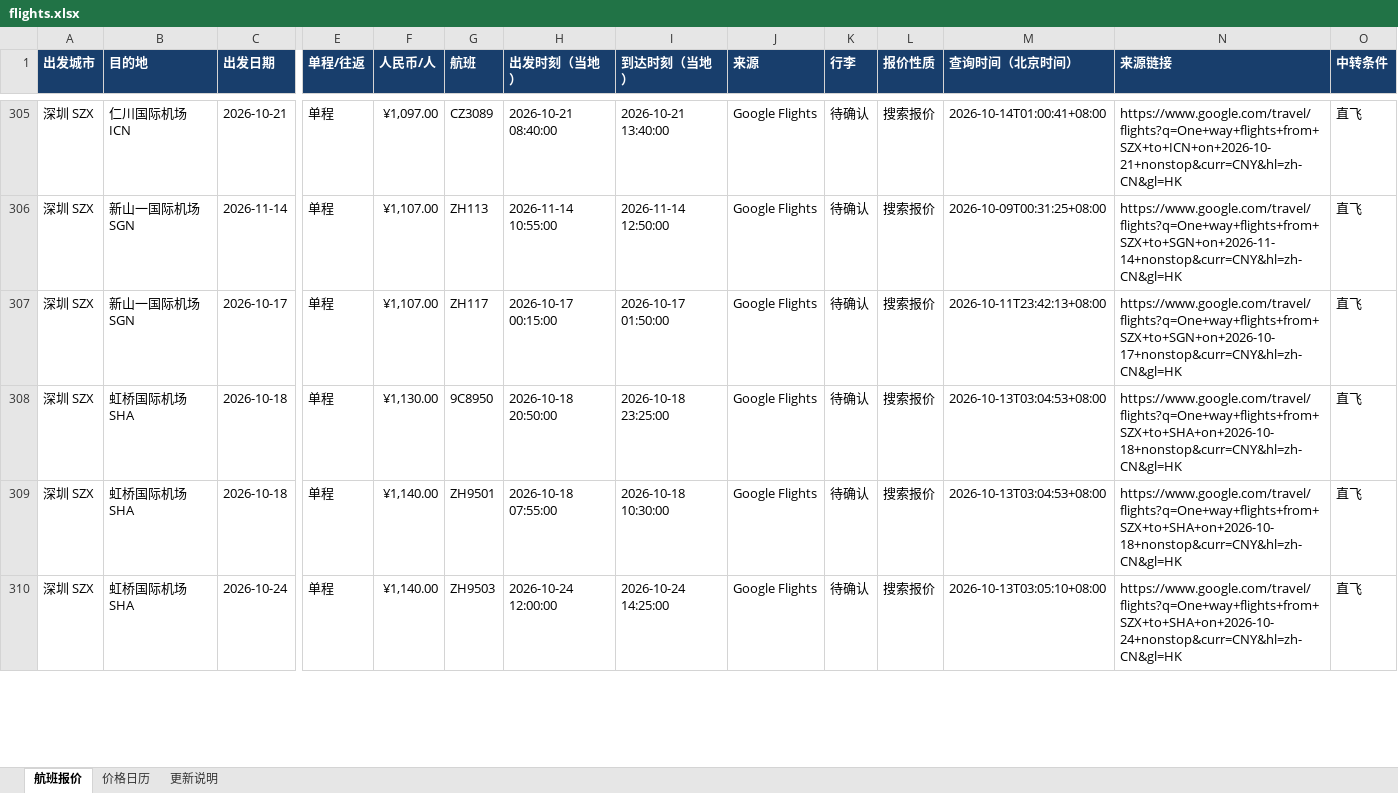
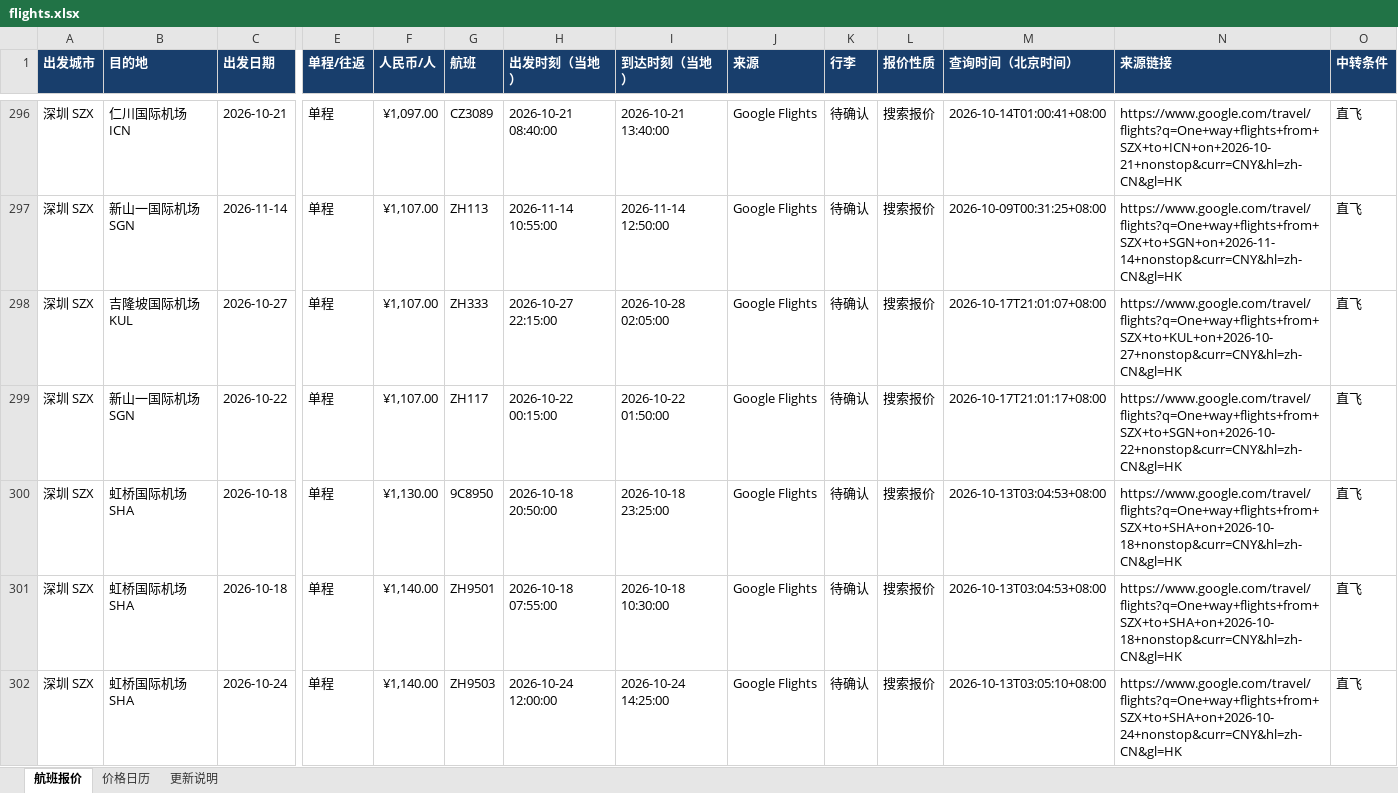
Before and after one commit to alfredzhenyu/flight-fares, an Excel workbook: flights.xlsx, sheet 航班报价, drawn as a sheet; only a part is shown, gaps mark what is left out; values as stored, in another font and other column widths than the file's, no borders; table styles not drawn; addresses are those after the commit; rows hold the shown columns only; the diff covers the shown part only; the diff names each change by its address in the sheet, - before the commit and + after, or states it on an @@ line.

```diff
--- a/flights.xlsx (sheet 航班报价)
+++ b/flights.xlsx (sheet 航班报价)
+row 298: 深圳 SZX | 吉隆坡国际机场 KUL | 2026-10-27 | 单程 | ¥1,107.00 | ZH333 | 2026-10-27 22:15:00 | 2026-10-28 02:05:00 | Google Flights | 待确认 | 搜索报价 | 2026-10-17T21:01:07+08:00 | https://www.google.com/travel/flights?q=One+way+flights+from+SZX+to+KUL+on+2026-10-27+nonstop&curr=CNY&hl=zh-CN&gl=HK | 直飞
-C299 (出发日期): 2026-10-17
+C299 (出发日期): 2026-10-22
-H299 (出发时刻（当地）): 2026-10-17 00:15:00
+H299 (出发时刻（当地）): 2026-10-22 00:15:00
-I299 (到达时刻（当地）): 2026-10-17 01:50:00
+I299 (到达时刻（当地）): 2026-10-22 01:50:00
-M299 (查询时间（北京时间）): 2026-10-11T23:42:13+08:00
+M299 (查询时间（北京时间）): 2026-10-17T21:01:17+08:00
-N299 (来源链接): https://www.google.com/travel/flights?q=One+way+flights+from+SZX+to+SGN+on+2026-10-17+nonstop&curr=CNY&hl=zh-CN&gl=HK
+N299 (来源链接): https://www.google.com/travel/flights?q=One+way+flights+from+SZX+to+SGN+on+2026-10-22+nonstop&curr=CNY&hl=zh-CN&gl=HK
```
Also changed, not shown: 13 added rows, 28 removed rows and 55 edited cells elsewhere in this sheet, sheet 价格日历, sheet 更新说明, 1 other file.
